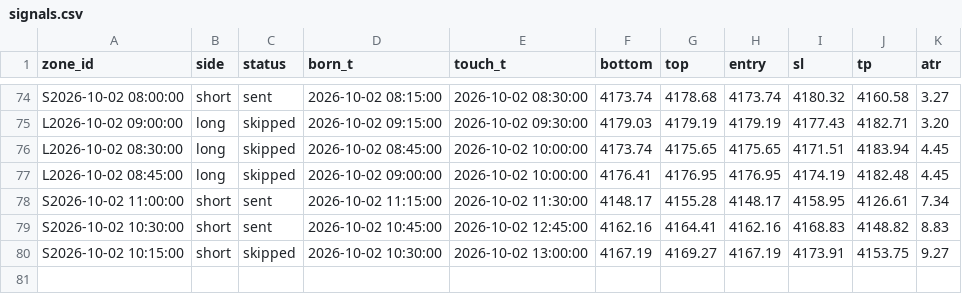
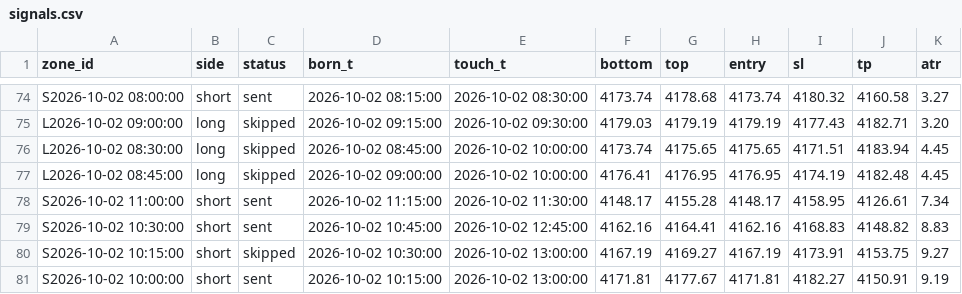
Before and after one commit to kureha722-arch/Signal-Gold, a CSV file: signals.csv, drawn as a sheet; only a part is shown, gaps mark what is left out.

```diff
--- a/signals.csv
+++ b/signals.csv
@@ -80 +80,2 @@ S2026-10-02 10:30:00,short,sent,2026-10-02 10:45:00,2026-10-02 12:45:00,4162.16,
 S2026-10-02 10:15:00,short,skipped,2026-10-02 10:30:00,2026-10-02 13:00:00,4167.19,4169.27,4167.19,4173.91,4153.75,9.27
+S2026-10-02 10:00:00,short,sent,2026-10-02 10:15:00,2026-10-02 13:00:00,4171.81,4177.67,4171.81,4182.27,4150.91,9.19
```
Also changed, not shown: bars.csv, 1 other file.
